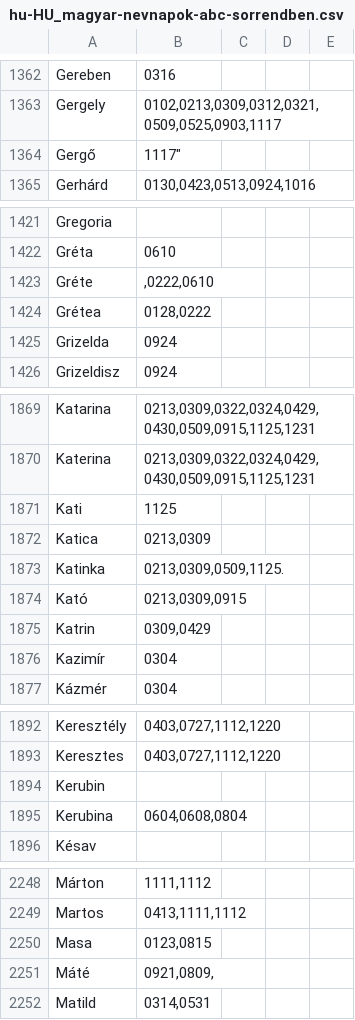
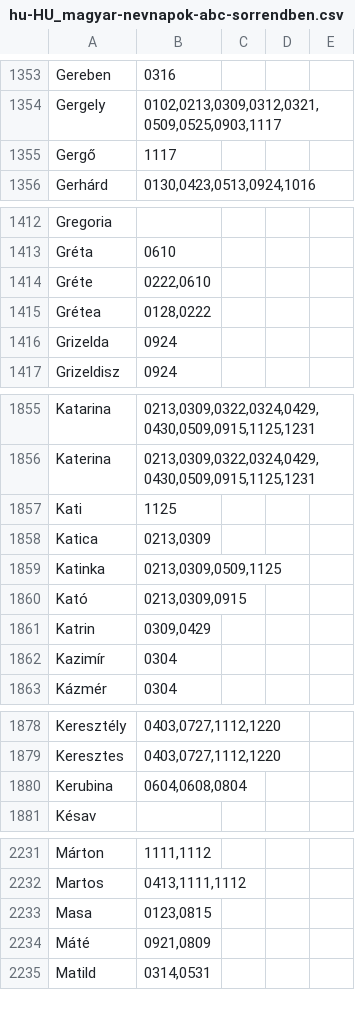
Before and after one commit to harkalygergo/hu_namedays, a CSV file: hu-HU_magyar-nevnapok-abc-sorrendben.csv, drawn as a sheet; only a part is shown, gaps mark what is left out; the diff covers the shown part only.

```diff
--- a/hu-HU_magyar-nevnapok-abc-sorrendben.csv
+++ b/hu-HU_magyar-nevnapok-abc-sorrendben.csv
@@ -1363,3 +1354,3 @@
 "Gergely";"0102,0213,0309,0312,0321,0509,0525,0903,1117"
-"Gergő";""1117"
+"Gergő";"1117"
 "Gerhárd";"0130,0423,0513,0924,1016"
@@ -1422,3 +1413,3 @@
 "Gréta";"0610"
-"Gréte";",0222,0610"
+"Gréte";"0222,0610"
 "Grétea";"0128,0222"
@@ -1872,3 +1858,3 @@
 "Katica";"0213,0309"
-"Katinka";"0213,0309,0509,1125."
+"Katinka";"0213,0309,0509,1125"
 "Kató";"0213,0309,0915"
@@ -1893,3 +1879,2 @@
 "Keresztes";"0403,0727,1112,1220"
-"Kerubin";""
 "Kerubina";"0604,0608,0804"
@@ -2250,3 +2233,3 @@
 "Masa";"0123,0815"
-"Máté";"0921,0809,"
+"Máté";"0921,0809"
 "Matild";"0314,0531"
```
Also changed, not shown: 2 added rows, 40 removed rows and 11 edited cells elsewhere in this file.
